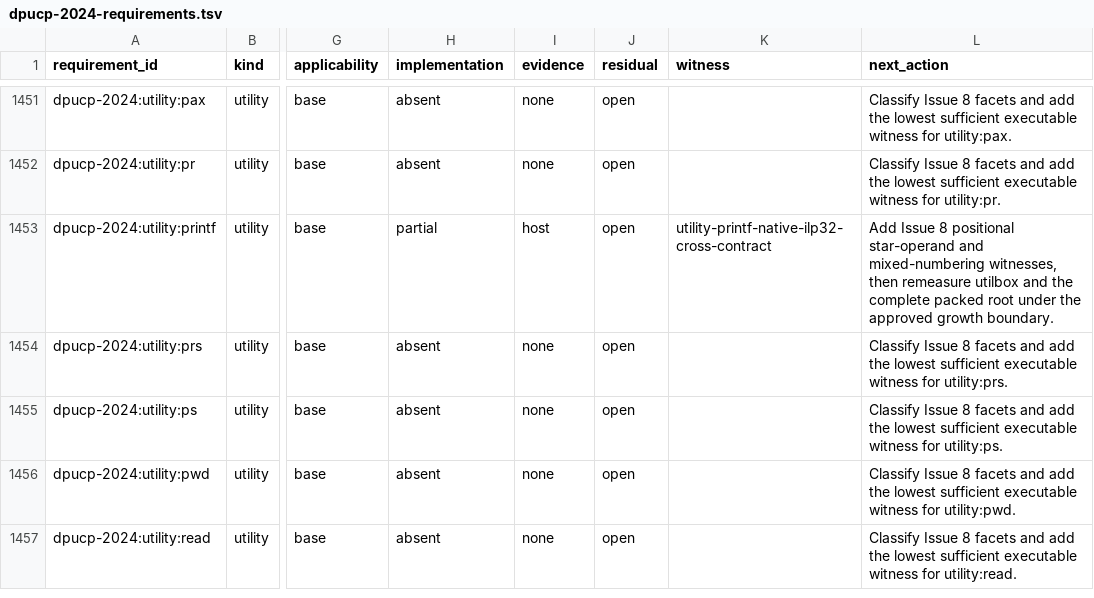
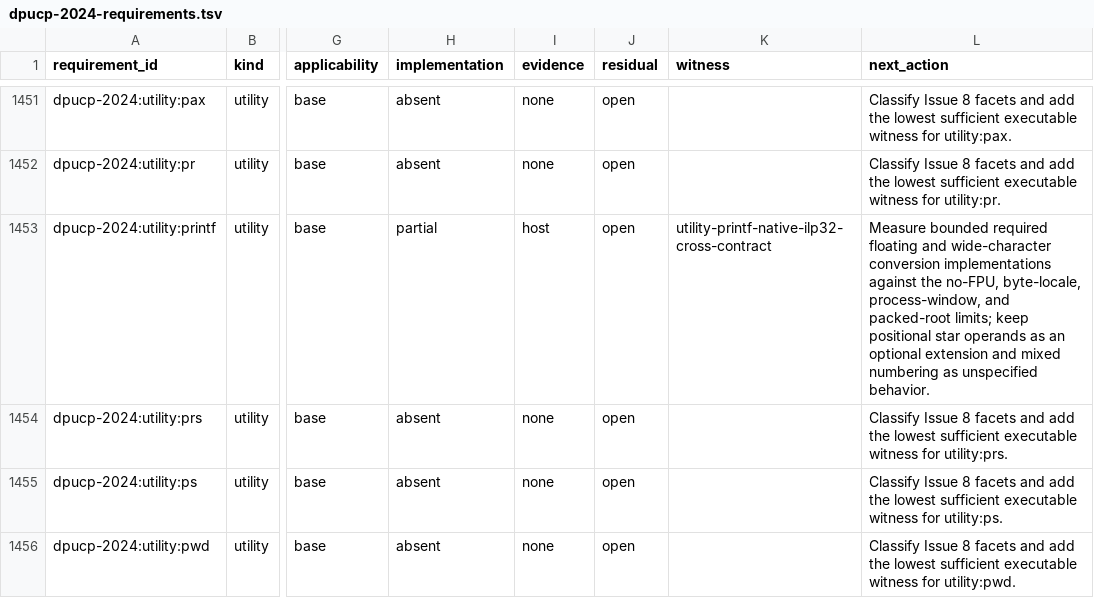
Before and after one commit to Oichkatzelesfrettschen/discobsd-2040-unofficial, a TSV file: docs/research/dpucp-2024-requirements.tsv, drawn as a sheet; only a part is shown, gaps mark what is left out; the shorter side is filled out with more unchanged rows; the diff names each change by its address in the sheet, - before the commit and + after, or states it on an @@ line.

```diff
--- a/docs/research/dpucp-2024-requirements.tsv
+++ b/docs/research/dpucp-2024-requirements.tsv
-L1453 (next_action): Add Issue 8 positional star-operand and mixed-numbering witnesses, then remeasure utilbox and the complete packed root under the approved growth boundary.
+L1453 (next_action): Measure bounded required floating and wide-character conversion implementations against the no-FPU, byte-locale, process-window, and packed-root limits; keep positional star operands as an optional extension and mixed numbering as unspecified behavior.
```
Also changed, not shown: 10 other files.
